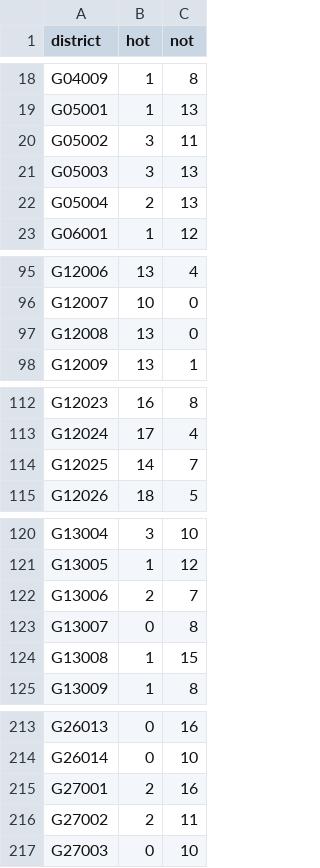
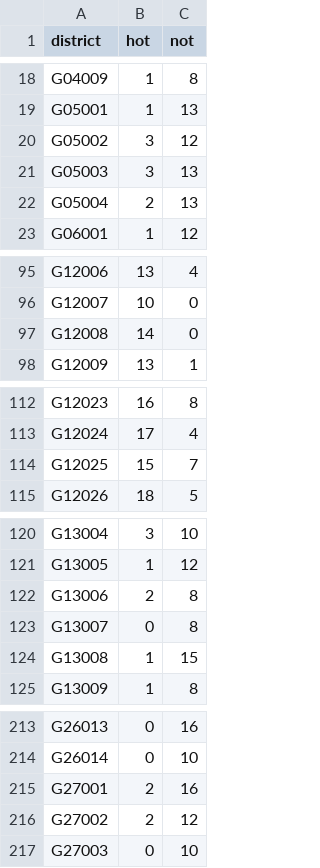
Before and after one commit to zschutzman/districts-lol-data, a CSV file: _data/hot-or-not/aggregate.csv, drawn as a sheet; only a part is shown, gaps mark what is left out; the diff covers the shown part only.

```diff
--- a/_data/hot-or-not/aggregate.csv
+++ b/_data/hot-or-not/aggregate.csv
@@ -19,3 +19,3 @@ G04009, 1, 8
 G05001, 1, 13
-G05002, 3, 11
+G05002, 3, 12
 G05003, 3, 13
@@ -96,3 +96,3 @@ G12006, 13, 4
 G12007, 10, 0
-G12008, 13, 0
+G12008, 14, 0
 G12009, 13, 1
@@ -113,3 +113,3 @@ G12023, 16, 8
 G12024, 17, 4
-G12025, 14, 7
+G12025, 15, 7
 G12026, 18, 5
@@ -121,3 +121,3 @@ G13004, 3, 10
 G13005, 1, 12
-G13006, 2, 7
+G13006, 2, 8
 G13007, 0, 8
@@ -215,3 +215,3 @@ G26014, 0, 10
 G27001, 2, 16
-G27002, 2, 11
+G27002, 2, 12
 G27003, 0, 10
```
Also changed, not shown: 5 edited cells elsewhere in this file, _data/hot-or-not/votes.csv, 3 other files.
